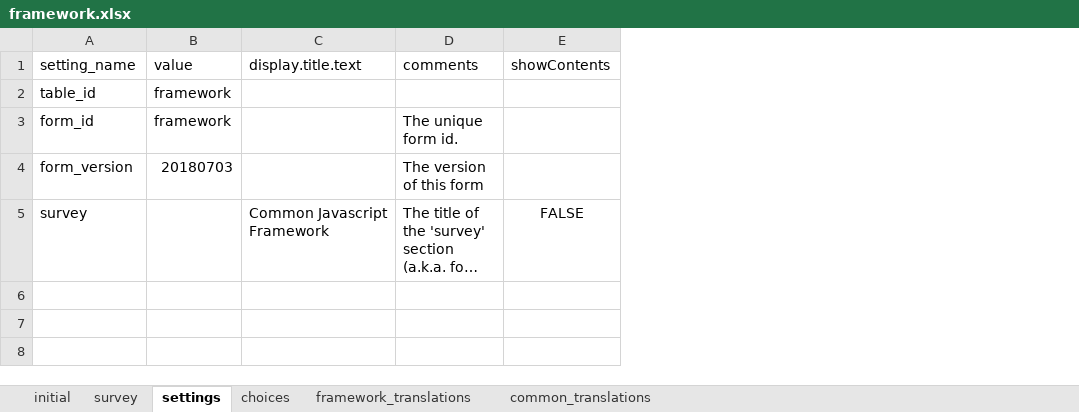
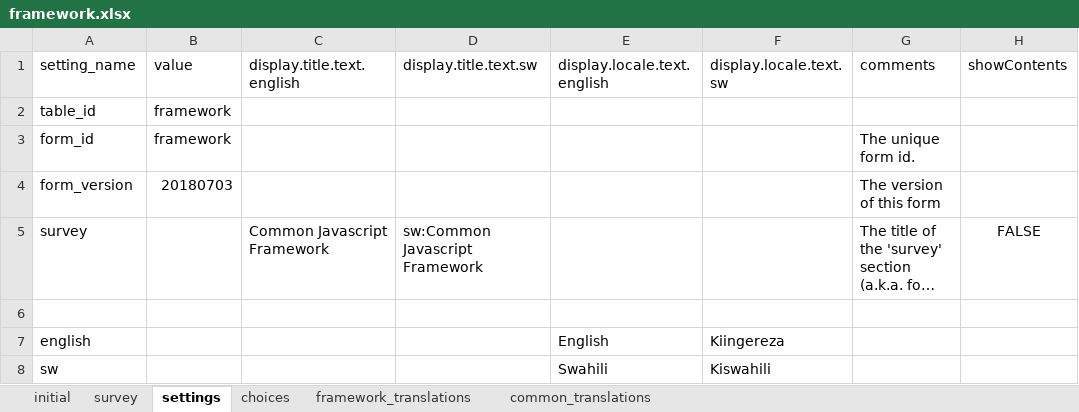
Before and after one commit to clarlars/app-designer, an Excel workbook: app/config/assets/framework/forms/framework/framework.xlsx, sheet settings, drawn as a sheet; long unchanged cells end in …; values as stored, in another font and other column widths than the file's, no borders; the diff names each change by its address in the sheet, - before the commit and + after, or states it on an @@ line.

```diff
--- a/app/config/assets/framework/forms/framework/framework.xlsx (sheet settings)
+++ b/app/config/assets/framework/forms/framework/framework.xlsx (sheet settings)
+column D (display.title.text.sw), row 5: sw:Common Javascript Framework
+column E (display.locale.text.english), empty
+column F (display.locale.text.sw), empty
-C1: display.title.text
+C1: display.title.text.english
+row 6: (empty)
+row 7: english |  |  |  | English | Kiingereza
+row 8: sw |  |  |  | Swahili | Kiswahili
```
Also changed, not shown: sheet common_translations, 21 other files.
